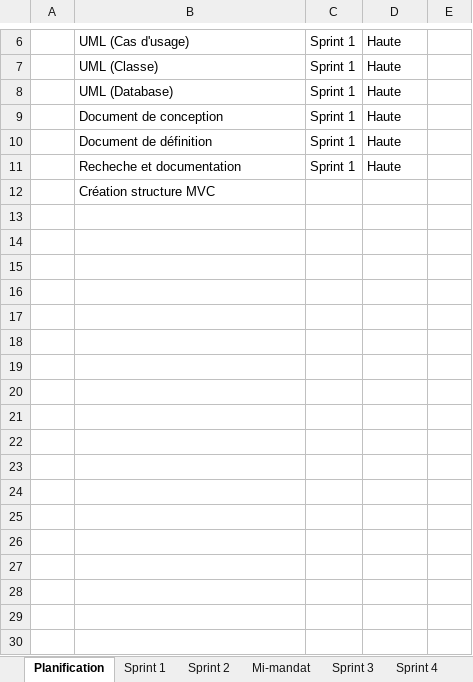
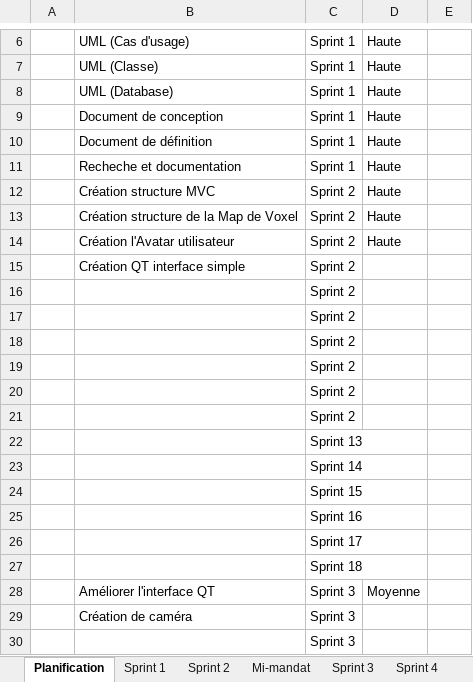
Before and after one commit to Cemecla/Acoustic-Tracing, an Excel workbook: doc/C61_-_Document_de_planification.xlsx, sheet Planification, drawn as a sheet; only a part is shown, gaps mark what is left out; values as stored, in another font and other column widths than the file's, no borders; removed rows and columns are numbered as before the commit, all else as after; the diff names each change by its address in the sheet, - before the commit and + after, or states it on an @@ line.

Commit message:
Update planification and QT testing

```diff
--- a/doc/C61_-_Document_de_planification.xlsx (sheet Planification)
+++ b/doc/C61_-_Document_de_planification.xlsx (sheet Planification)
-row 12:  | Création structure MVC
+row 12:  | Création structure MVC | Sprint 2 | Haute
+row 13:  | Création structure de la Map de Voxel | Sprint 2 | Haute
+row 14:  | Création l'Avatar utilisateur | Sprint 2 | Haute
+row 15:  | Création QT interface simple | Sprint 2
+row 16:  |  | Sprint 2
+row 17:  |  | Sprint 2
+row 18:  |  | Sprint 2
+row 19:  |  | Sprint 2
+row 20:  |  | Sprint 2
+row 21:  |  | Sprint 2
+row 22:  |  | Sprint 13
+row 23:  |  | Sprint 14
+row 24:  |  | Sprint 15
+row 25:  |  | Sprint 16
+row 26:  |  | Sprint 17
+row 27:  |  | Sprint 18
+row 28:  | Améliorer l'interface QT | Sprint 3 | Moyenne
+row 29:  | Création de caméra | Sprint 3
+row 30:  |  | Sprint 3
```
Also changed, not shown: sheet Sprint 1, 10 other files.
